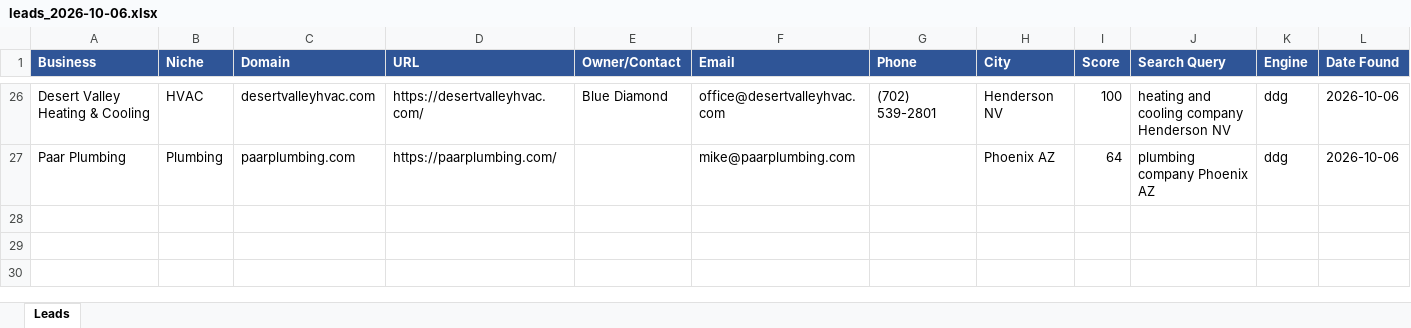
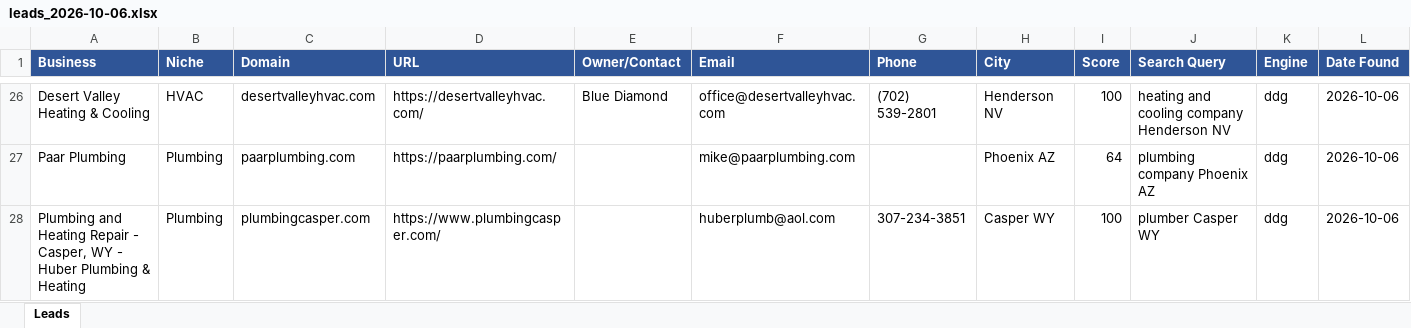
Before and after one commit to calvinbrink-create/Lead-Generation-, an Excel workbook: output/leads_2026-10-06.xlsx, sheet Leads, drawn as a sheet; only a part is shown, gaps mark what is left out; values as stored, in another font and other column widths than the file's, no borders; the diff names each change by its address in the sheet, - before the commit and + after, or states it on an @@ line.

Commit message:
Leads: 2026-10-06 12:03 UTC (cycle 30)

```diff
--- a/output/leads_2026-10-06.xlsx (sheet Leads)
+++ b/output/leads_2026-10-06.xlsx (sheet Leads)
+row 28: Plumbing and Heating Repair - Casper, WY - Huber Plumbing & Heating | Plumbing | plumbingcasper.com | https://www.plumbingcasper.com/ |  | huberplumb@aol.com | 307-234-3851 | Casper WY | 100 | plumber Casper WY | ddg | 2026-10-06
```
Also changed, not shown: 2 other files.
